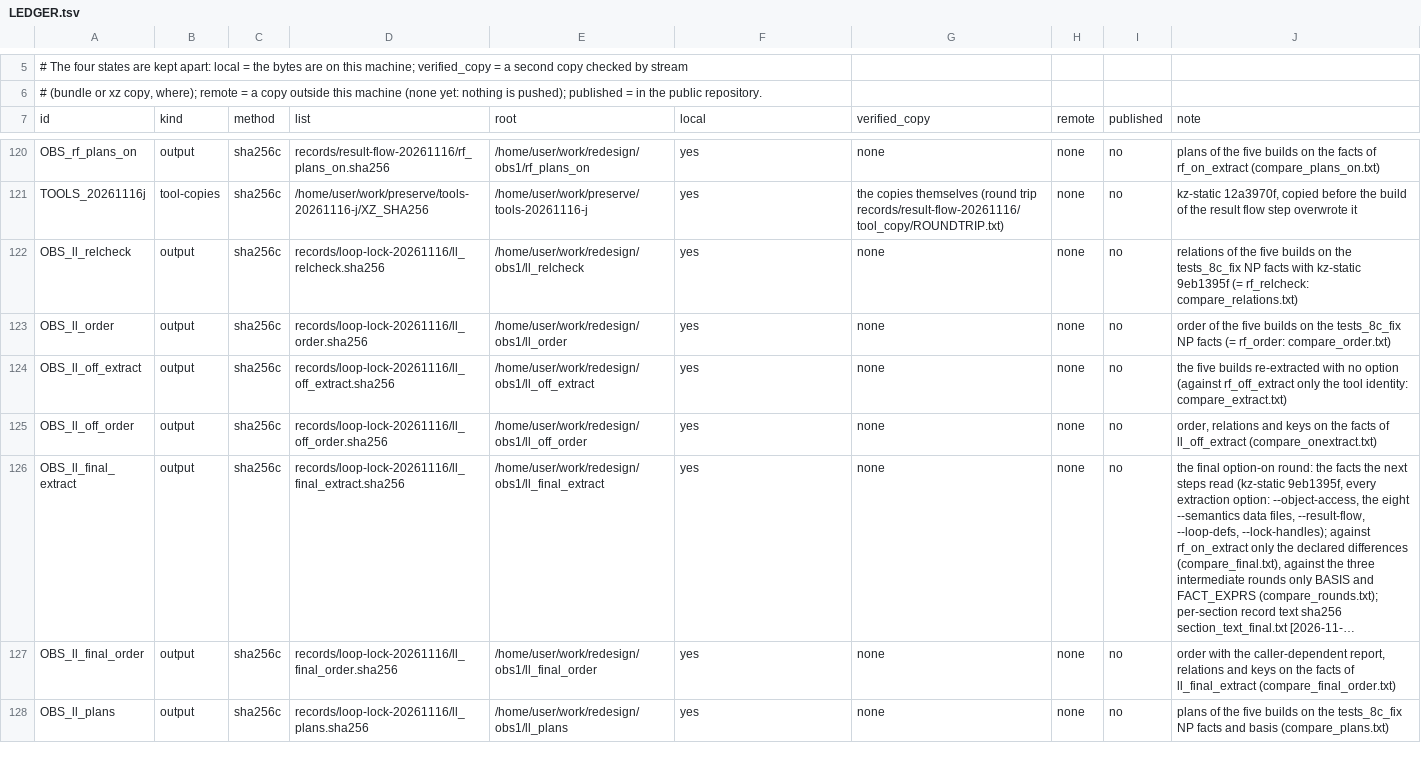
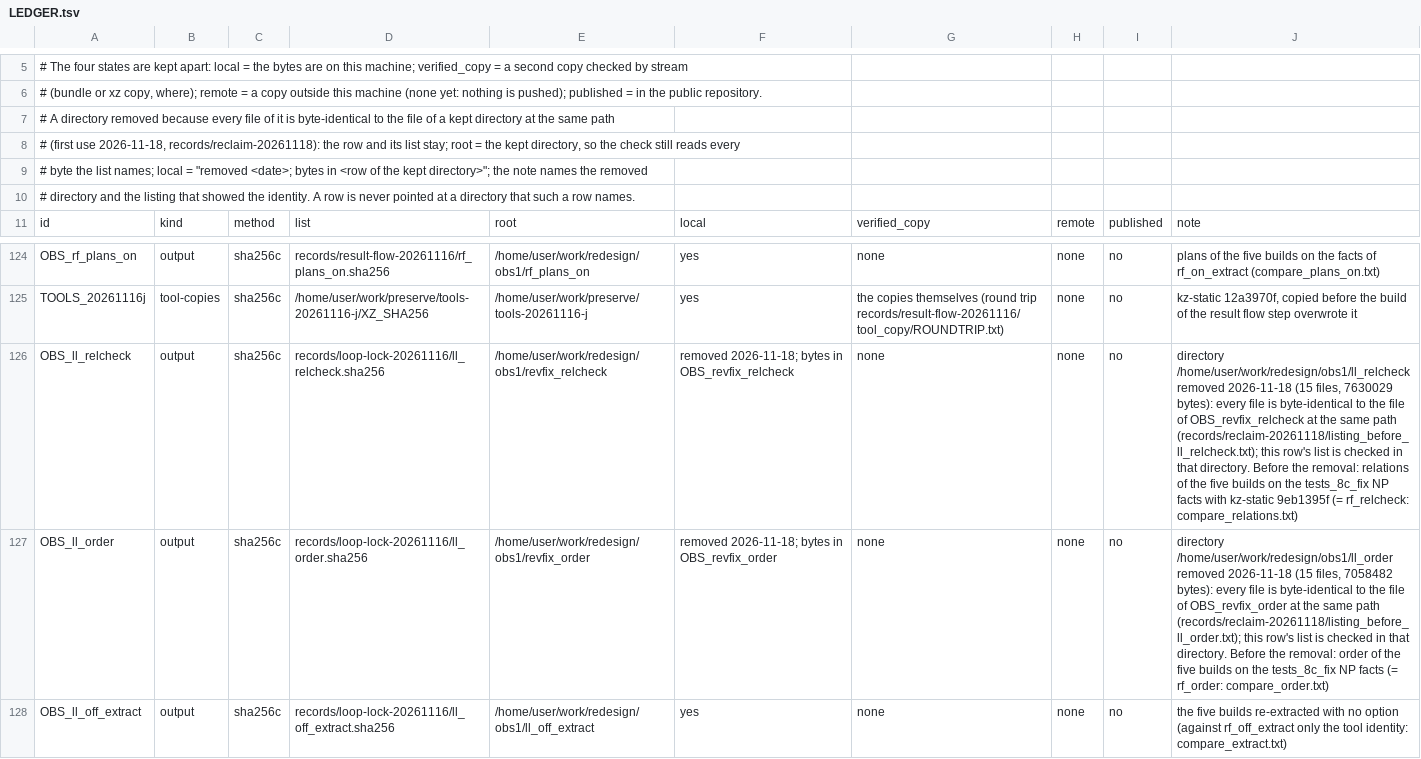
Before and after one commit to wookjaeya/Shape-Perf, a TSV file: research/cfs_procrace/records/LEDGER.tsv, drawn as a sheet; only a part is shown, gaps mark what is left out; the shorter side is filled out with more unchanged rows; long unchanged cells end in …; addresses are those after the commit; the diff covers the shown part only; the diff names each change by its address in the sheet, - before the commit and + after, or states it on an @@ line.

```diff
--- a/research/cfs_procrace/records/LEDGER.tsv
+++ b/research/cfs_procrace/records/LEDGER.tsv
+row 7: # A directory removed because every file of it is byte-identical to the file of a kept directory at the same path
+row 8: # (first use 2026-11-18, records/reclaim-20261118): the row and its list stay; root = the kept directory, so the check still reads every
+row 9: # byte the list names; local = "removed <date>; bytes in <row of the kept directory>"; the note names the removed
+row 10: # directory and the listing that showed the identity. A row is never pointed at a directory that such a row names.
-E126: /home/user/work/redesign/obs1/ll_relcheck
+E126: /home/user/work/redesign/obs1/revfix_relcheck
-F126: yes
+F126: removed 2026-11-18; bytes in OBS_revfix_relcheck
-J126: relations of…
+J126: directory /home/user/work/redesign/obs1/ll_relcheck removed 2026-11-18 (15 files, 7630029 bytes): every file is byte-identical to the file of OBS_revfix_relcheck at the same path (records/reclaim-20261118/listing_before_ll_relcheck.txt); this row's list is checked in that directory. Before the removal: relations of…
-E127: /home/user/work/redesign/obs1/ll_order
+E127: /home/user/work/redesign/obs1/revfix_order
-F127: yes
+F127: removed 2026-11-18; bytes in OBS_revfix_order
-J127: order of…
+J127: directory /home/user/work/redesign/obs1/ll_order removed 2026-11-18 (15 files, 7058482 bytes): every file is byte-identical to the file of OBS_revfix_order at the same path (records/reclaim-20261118/listing_before_ll_order.txt); this row's list is checked in that directory. Before the removal: order of…
```
Also changed, not shown: 30 edited cells elsewhere in this file, 27 other files.
